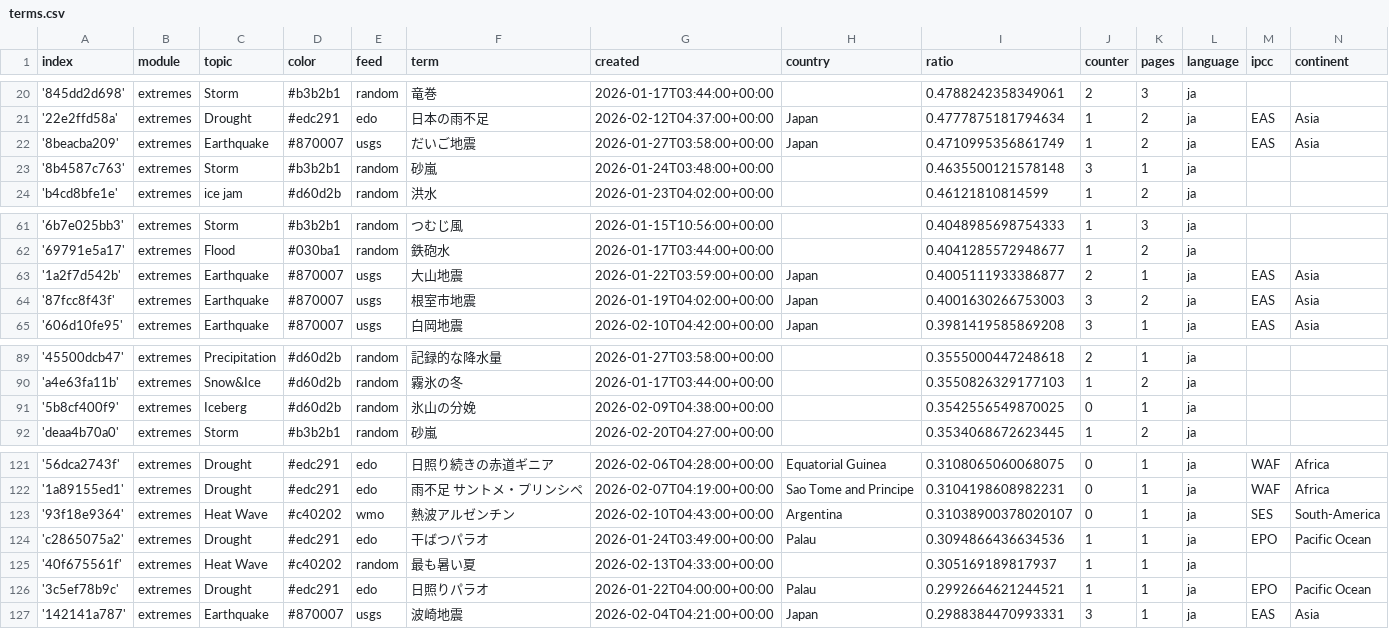
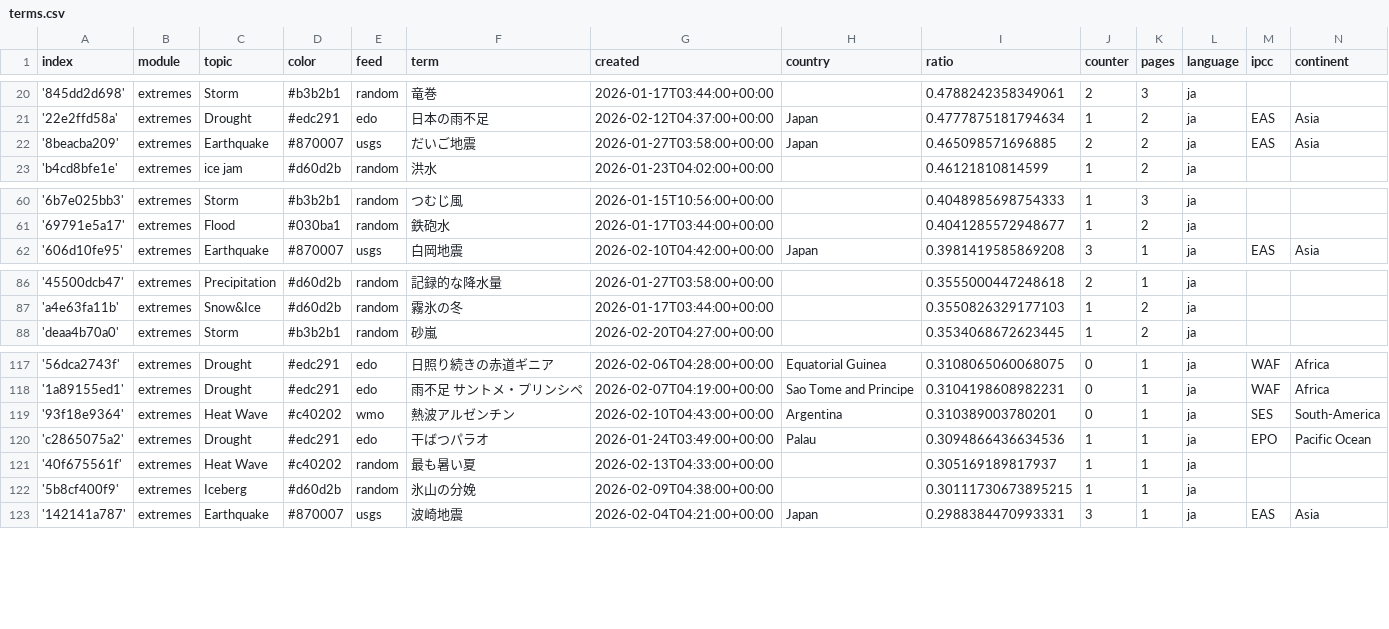
Before and after one commit to annajungfleischnews/japaneseExtremes, a CSV file: terms.csv, drawn as a sheet; only a part is shown, gaps mark what is left out.

```diff
--- a/terms.csv
+++ b/terms.csv
@@ -21,4 +21,3 @@ index,module,topic,color,feed,term,created,country,ratio,counter,pages,language,
 '22e2ffd58a',extremes,Drought,#edc291,edo,日本の雨不足,2026-02-12T04:37:00+00:00,Japan,0.4777875181794634,1,2,ja,EAS,Asia
-'8beacba209',extremes,Earthquake,#870007,usgs,だいご地震,2026-01-27T03:58:00+00:00,Japan,0.4710995356861749,1,2,ja,EAS,Asia
-'8b4587c763',extremes,Storm,#b3b2b1,random,砂嵐,2026-01-24T03:48:00+00:00,,0.4635500121578148,3,1,ja,,
+'8beacba209',extremes,Earthquake,#870007,usgs,だいご地震,2026-01-27T03:58:00+00:00,Japan,0.465098571696885,2,2,ja,EAS,Asia
 'b4cd8bfe1e',extremes,ice jam,#d60d2b,random,洪水,2026-01-23T04:02:00+00:00,,0.46121810814599,1,2,ja,,
@@ -62,4 +61,2 @@ index,module,topic,color,feed,term,created,country,ratio,counter,pages,language,
 '69791e5a17',extremes,Flood,#030ba1,random,鉄砲水,2026-01-17T03:44:00+00:00,,0.4041285572948677,1,2,ja,,
-'1a2f7d542b',extremes,Earthquake,#870007,usgs,大山地震,2026-01-22T03:59:00+00:00,Japan,0.4005111933386877,2,1,ja,EAS,Asia
-'87fcc8f43f',extremes,Earthquake,#870007,usgs,根室市地震,2026-01-19T04:02:00+00:00,Japan,0.4001630266753003,3,2,ja,EAS,Asia
 '606d10fe95',extremes,Earthquake,#870007,usgs,白岡地震,2026-02-10T04:42:00+00:00,Japan,0.3981419585869208,3,1,ja,EAS,Asia
@@ -90,3 +87,2 @@ index,module,topic,color,feed,term,created,country,ratio,counter,pages,language,
 'a4e63fa11b',extremes,Snow&Ice,#d60d2b,random,霧氷の冬,2026-01-17T03:44:00+00:00,,0.3550826329177103,1,2,ja,,
-'5b8cf400f9',extremes,Iceberg,#d60d2b,random,氷山の分娩,2026-02-09T04:38:00+00:00,,0.3542556549870025,0,1,ja,,
 'deaa4b70a0',extremes,Storm,#b3b2b1,random,砂嵐,2026-02-20T04:27:00+00:00,,0.3534068672623445,1,2,ja,,
@@ -122,6 +118,6 @@ index,module,topic,color,feed,term,created,country,ratio,counter,pages,language,
 '1a89155ed1',extremes,Drought,#edc291,edo,雨不足 サントメ・プリンシペ,2026-02-07T04:19:00+00:00,Sao Tome and Principe,0.3104198608982231,0,1,ja,WAF,Africa
-'93f18e9364',extremes,Heat Wave,#c40202,wmo,熱波アルゼンチン,2026-02-10T04:43:00+00:00,Argentina,0.31038900378020107,0,1,ja,SES,South-America
+'93f18e9364',extremes,Heat Wave,#c40202,wmo,熱波アルゼンチン,2026-02-10T04:43:00+00:00,Argentina,0.310389003780201,0,1,ja,SES,South-America
 'c2865075a2',extremes,Drought,#edc291,edo,干ばつパラオ,2026-01-24T03:49:00+00:00,Palau,0.3094866436634536,1,1,ja,EPO,Pacific Ocean
 '40f675561f',extremes,Heat Wave,#c40202,random,最も暑い夏,2026-02-13T04:33:00+00:00,,0.305169189817937,1,1,ja,,
-'3c5ef78b9c',extremes,Drought,#edc291,edo,日照りパラオ,2026-01-22T04:00:00+00:00,Palau,0.2992664621244521,1,1,ja,EPO,Pacific Ocean
+'5b8cf400f9',extremes,Iceberg,#d60d2b,random,氷山の分娩,2026-02-09T04:38:00+00:00,,0.30111730673895215,1,1,ja,,
 '142141a787',extremes,Earthquake,#870007,usgs,波崎地震,2026-02-04T04:21:00+00:00,Japan,0.2988384470993331,3,1,ja,EAS,Asia
```
Also changed, not shown: 1 other file.
